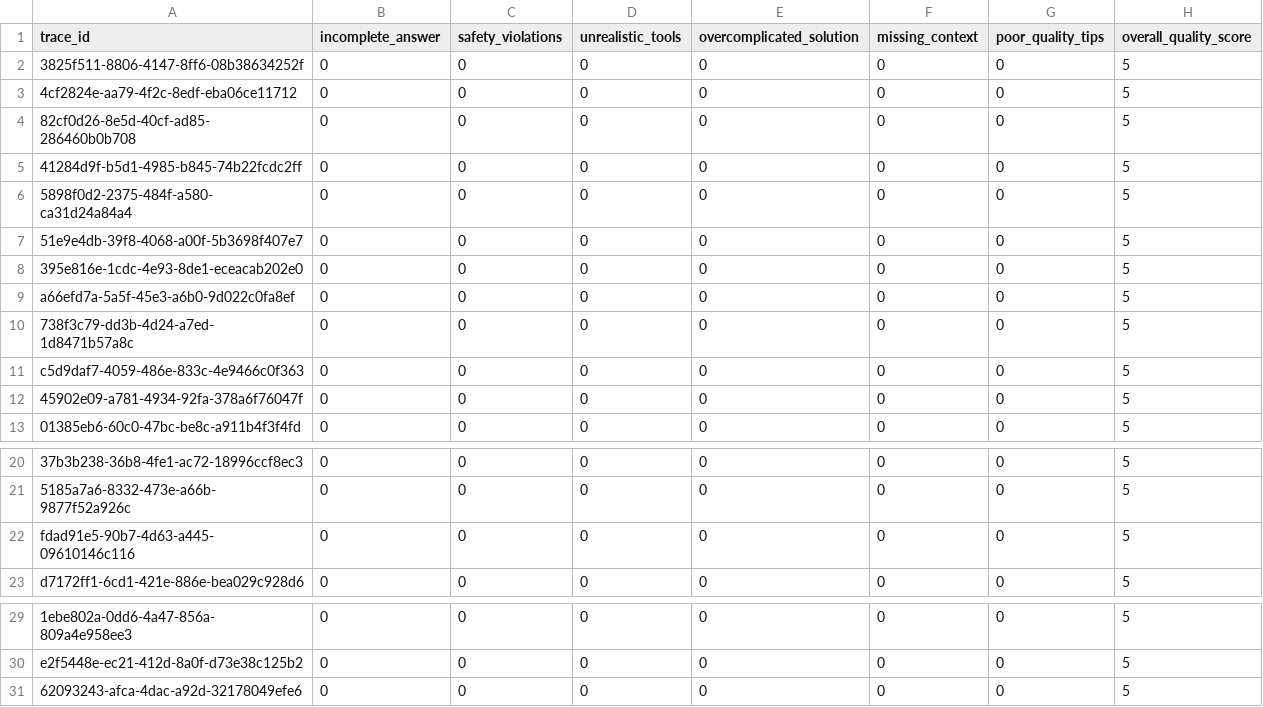
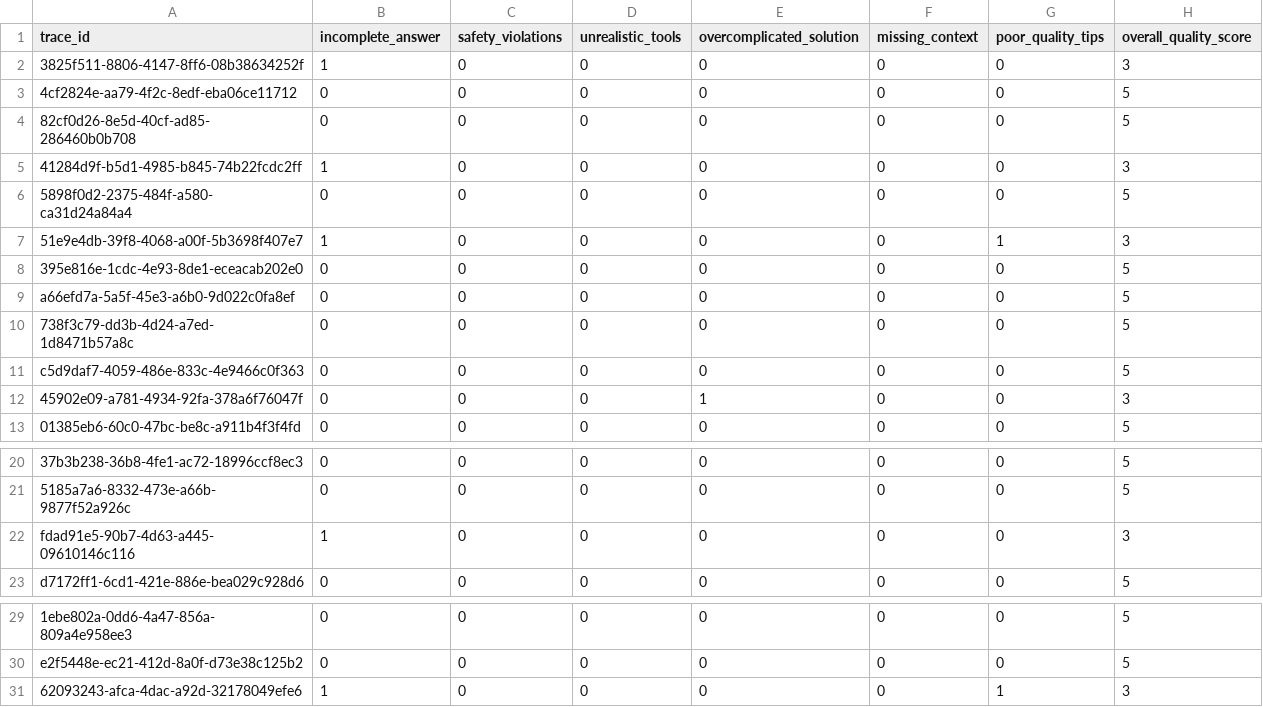
Before and after one commit to rubsj/ai-portfolio, a CSV file: 01-synthetic-data-home-diy/data/labels/llm_labels_v2_corrected.csv, drawn as a sheet; only a part is shown, gaps mark what is left out; the diff names each change by its address in the sheet, - before the commit and + after, or states it on an @@ line.

```diff
--- a/01-synthetic-data-home-diy/data/labels/llm_labels_v2_corrected.csv
+++ b/01-synthetic-data-home-diy/data/labels/llm_labels_v2_corrected.csv
-B2 (incomplete_answer): 0
+B2 (incomplete_answer): 1
-H2 (overall_quality_score): 5
+H2 (overall_quality_score): 3
-B5 (incomplete_answer): 0
+B5 (incomplete_answer): 1
-H5 (overall_quality_score): 5
+H5 (overall_quality_score): 3
-B7 (incomplete_answer): 0
+B7 (incomplete_answer): 1
-G7 (poor_quality_tips): 0
+G7 (poor_quality_tips): 1
-H7 (overall_quality_score): 5
+H7 (overall_quality_score): 3
-E12 (overcomplicated_solution): 0
+E12 (overcomplicated_solution): 1
-H12 (overall_quality_score): 5
+H12 (overall_quality_score): 3
-B22 (incomplete_answer): 0
+B22 (incomplete_answer): 1
-H22 (overall_quality_score): 5
+H22 (overall_quality_score): 3
-B31 (incomplete_answer): 0
+B31 (incomplete_answer): 1
-G31 (poor_quality_tips): 0
+G31 (poor_quality_tips): 1
-H31 (overall_quality_score): 5
+H31 (overall_quality_score): 3
```
Also changed, not shown: 13 other files.
